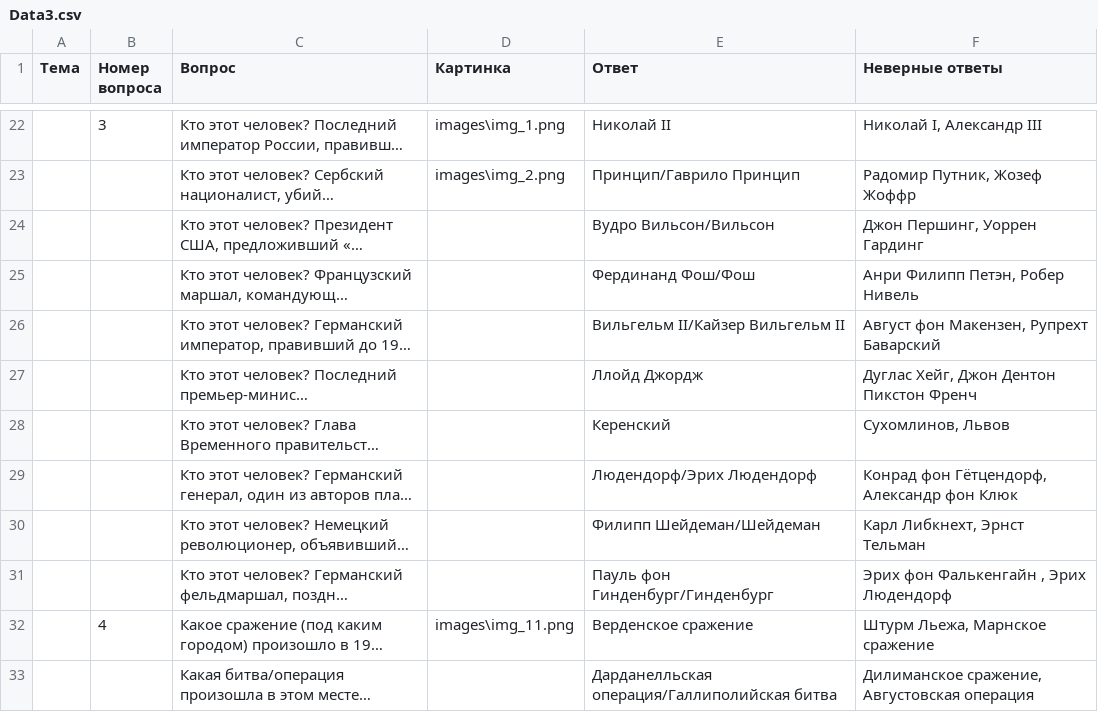
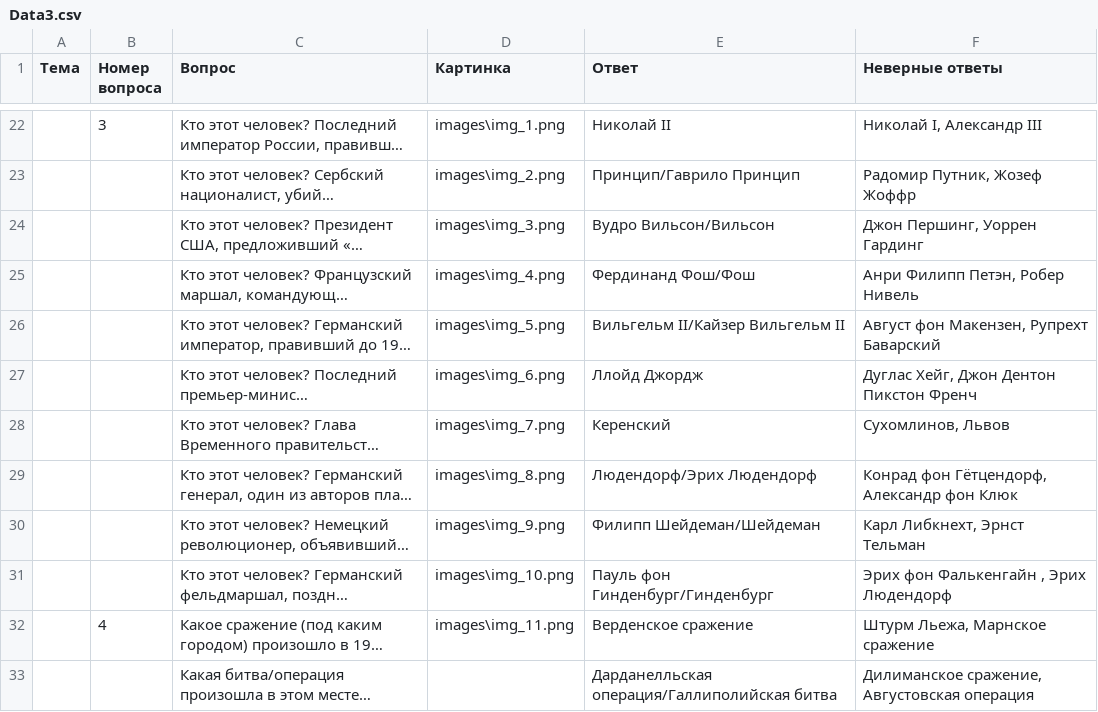
Before and after one commit to GostWave/ProektIstoria, a CSV file: Data3.csv, drawn as a sheet; only a part is shown, gaps mark what is left out; long unchanged cells end in …; the diff names each change by its address in the sheet, - before the commit and + after, or states it on an @@ line.

```diff
--- a/Data3.csv
+++ b/Data3.csv
-D24 (Картинка): (empty)
+D24 (Картинка): images\img_3.png
-D25 (Картинка): (empty)
+D25 (Картинка): images\img_4.png
-D26 (Картинка): (empty)
+D26 (Картинка): images\img_5.png
-D27 (Картинка): (empty)
+D27 (Картинка): images\img_6.png
-D28 (Картинка): (empty)
+D28 (Картинка): images\img_7.png
-D29 (Картинка): (empty)
+D29 (Картинка): images\img_8.png
-D30 (Картинка): (empty)
+D30 (Картинка): images\img_9.png
-D31 (Картинка): (empty)
+D31 (Картинка): images\img_10.png
```
Also changed, not shown: 11 other files.
